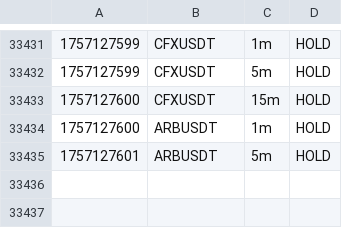
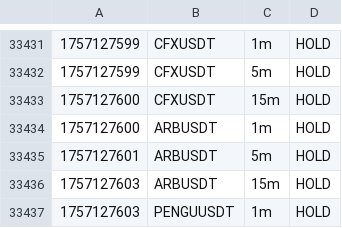
Before and after one commit to nicolasfoltzer77-tech/Scalp, a CSV file: var/dashboard/signals.csv, drawn as a sheet; only a part is shown, gaps mark what is left out; the diff names each change by its address in the sheet, - before the commit and + after, or states it on an @@ line.

```diff
--- a/var/dashboard/signals.csv
+++ b/var/dashboard/signals.csv
+row 33436: 1757127603 | ARBUSDT | 15m | HOLD
+row 33437: 1757127603 | PENGUUSDT | 1m | HOLD
```
Also changed, not shown: 3 other files.
